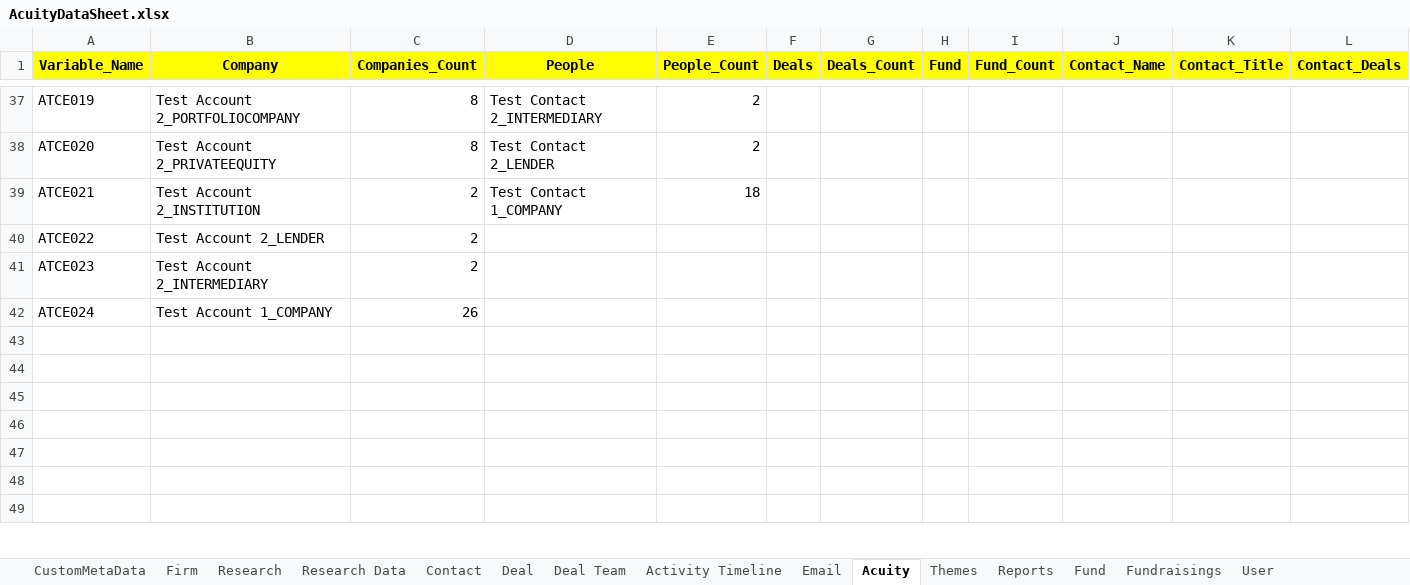
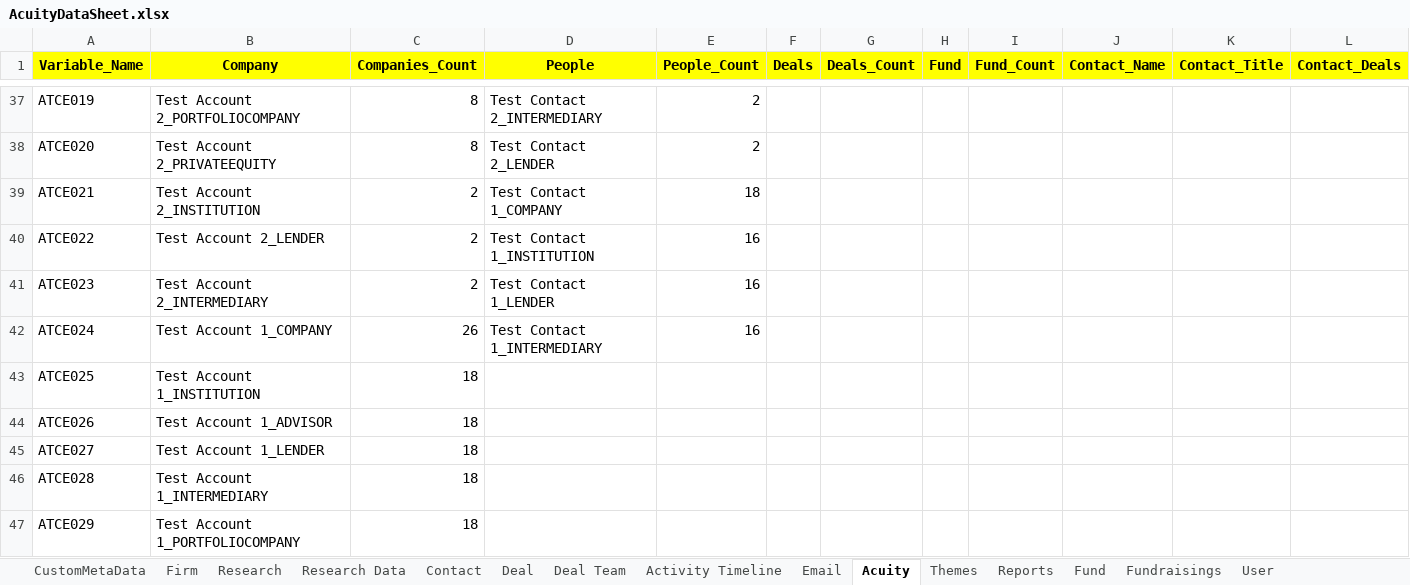
Before and after one commit to NitinNavatar/PE4.7, an Excel workbook: AcuityDataSheet.xlsx, sheet Acuity, drawn as a sheet; only a part is shown, gaps mark what is left out; the shorter side is filled out with more unchanged rows; values as stored, in another font and other column widths than the file's, no borders; rows hold the shown columns only; the diff covers the shown part only; the diff names each change by its address in the sheet, - before the commit and + after, or states it on an @@ line.

```diff
--- a/AcuityDataSheet.xlsx (sheet Acuity)
+++ b/AcuityDataSheet.xlsx (sheet Acuity)
-D40 (People): (empty)
+D40 (People): Test Contact 1_INSTITUTION
-E40:E42 (People_Count): (empty)
+E40:E42 (People_Count): 16
-D41 (People): (empty)
+D41 (People): Test Contact 1_LENDER
-D42 (People): (empty)
+D42 (People): Test Contact 1_INTERMEDIARY
+row 43: ATCE025 | Test Account 1_INSTITUTION | 18
+row 44: ATCE026 | Test Account 1_ADVISOR | 18
+row 45: ATCE027 | Test Account 1_LENDER | 18
+row 46: ATCE028 | Test Account 1_INTERMEDIARY | 18
+row 47: ATCE029 | Test Account 1_PORTFOLIOCOMPANY | 18
```
Also changed, not shown: 7 added rows and 6 edited cells elsewhere in this sheet, 3 other files.
